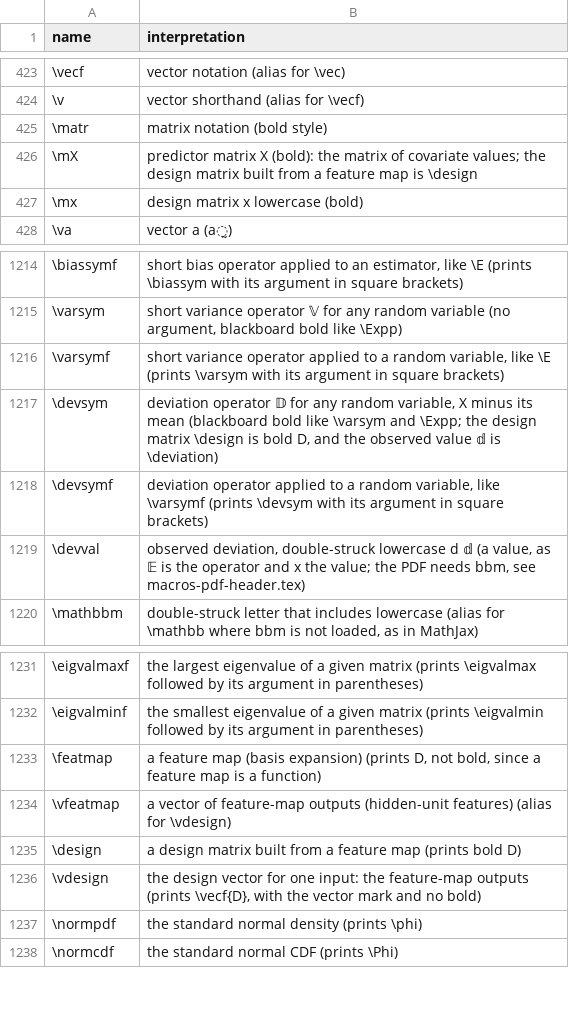
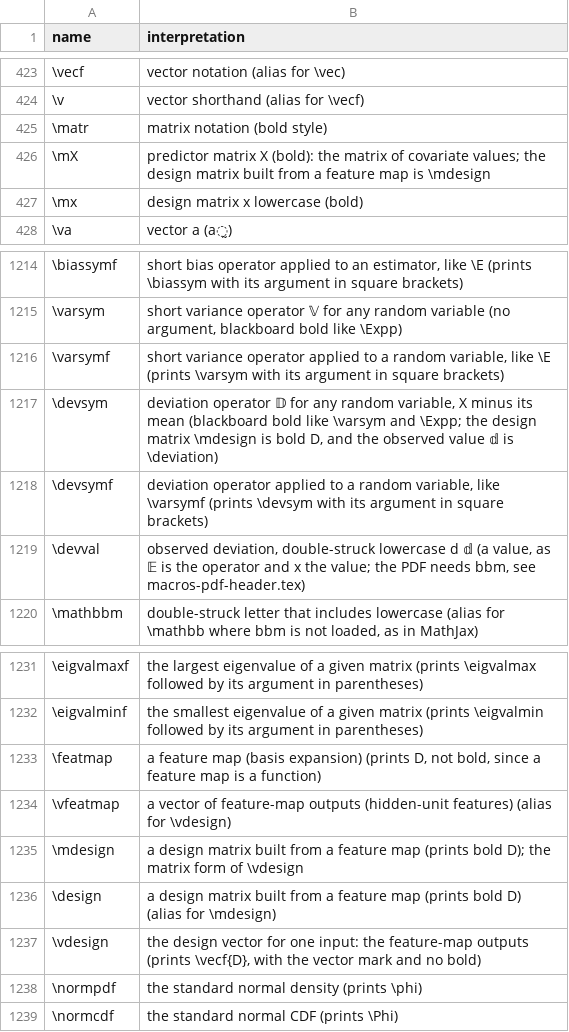
Before and after one commit to Morrison-Lab/macros, a TSV file: interpretations.tsv, drawn as a sheet; only a part is shown, gaps mark what is left out.

```diff
--- a/interpretations.tsv
+++ b/interpretations.tsv
@@ -425,3 +425,3 @@ name	interpretation
 \matr	matrix notation (bold style)
-\mX	predictor matrix X (bold): the matrix of covariate values; the design matrix built from a feature map is \design
+\mX	predictor matrix X (bold): the matrix of covariate values; the design matrix built from a feature map is \mdesign
 \mx	design matrix x lowercase (bold)
@@ -1216,3 +1216,3 @@ name	interpretation
 \varsymf	short variance operator applied to a random variable, like \E (prints \varsym with its argument in square brackets)
-\devsym	deviation operator 𝔻 for any random variable, X minus its mean (blackboard bold like \varsym and \Expp; the design matrix \design is bold D, and the observed value 𝕕 is \deviation)
+\devsym	deviation operator 𝔻 for any random variable, X minus its mean (blackboard bold like \varsym and \Expp; the design matrix \mdesign is bold D, and the observed value 𝕕 is \deviation)
 \devsymf	deviation operator applied to a random variable, like \varsymf (prints \devsym with its argument in square brackets)
@@ -1234,3 +1234,4 @@ name	interpretation
 \vfeatmap	a vector of feature-map outputs (hidden-unit features) (alias for \vdesign)
-\design	a design matrix built from a feature map (prints bold D)
+\mdesign	a design matrix built from a feature map (prints bold D); the matrix form of \vdesign
+\design	a design matrix built from a feature map (prints bold D) (alias for \mdesign)
 \vdesign	the design vector for one input: the feature-map outputs (prints \vecf{D}, with the vector mark and no bold)
```
Also changed, not shown: 3 other files.
